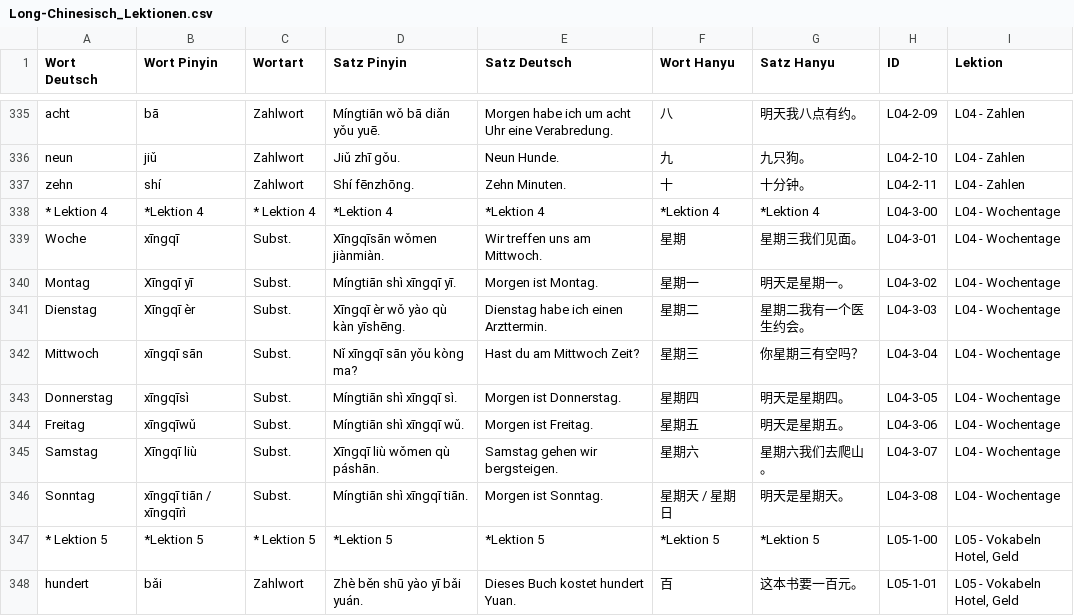
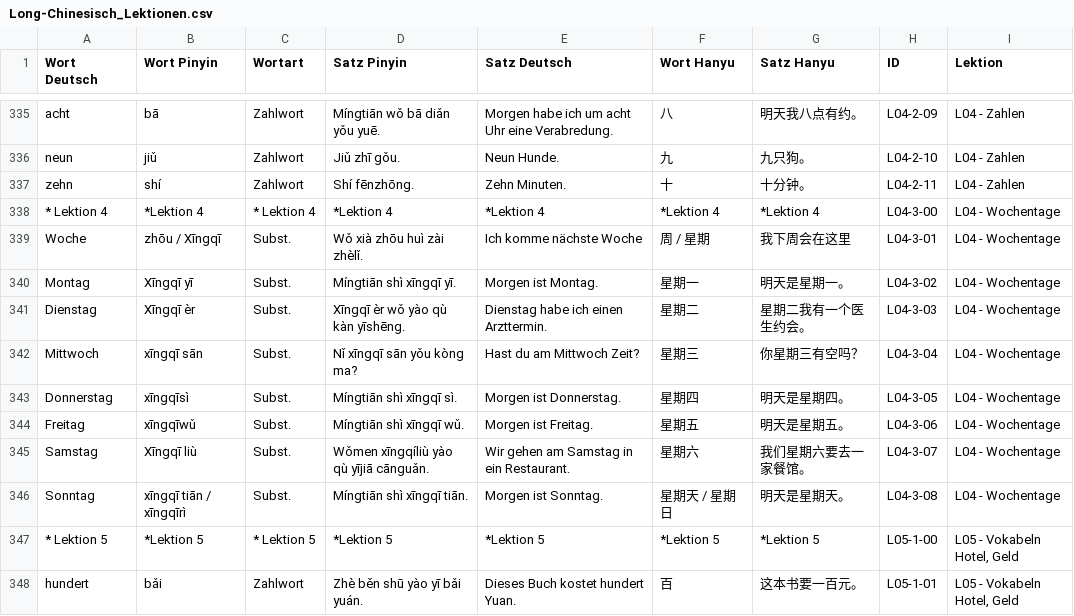
Before and after one commit to luoboteanjing-netizen/Flashcards-Chinesisch, a CSV file: data/Long-Chinesisch_Lektionen.csv, drawn as a sheet; only a part is shown, gaps mark what is left out; the diff covers the shown part only.

```diff
--- a/data/Long-Chinesisch_Lektionen.csv
+++ b/data/Long-Chinesisch_Lektionen.csv
@@ -338,3 +338,3 @@ zehn;shí;Zahlwort;Shí fēnzhōng.;Zehn Minuten.;十;十分钟。;L04-2-11;L04
 * Lektion 4;*Lektion 4;* Lektion 4;*Lektion 4;*Lektion 4;*Lektion 4;*Lektion 4;L04-3-00;L04 - Wochentage
-Woche;xīngqī;Subst.;Xīngqīsān wǒmen jiànmiàn.;Wir treffen uns am Mittwoch.;星期;星期三我们见面。;L04-3-01;L04 - Wochentage
+Woche;zhōu / Xīngqī;Subst.;Wǒ xià zhōu huì zài zhèlǐ.;Ich komme nächste Woche;周 / 星期;我下周会在这里;L04-3-01;L04 - Wochentage
 Montag;Xīngqī yī;Subst.;Míngtiān shì xīngqī yī.;Morgen ist Montag.;星期一;明天是星期一。;L04-3-02;L04 - Wochentage
@@ -344,3 +344,3 @@ Donnerstag;xīngqīsì;Subst.;Míngtiān shì xīngqī sì.;Morgen ist Donnersta
 Freitag;xīngqīwǔ;Subst.;Míngtiān shì xīngqī wǔ.;Morgen ist Freitag.;星期五;明天是星期五。;L04-3-06;L04 - Wochentage
-Samstag;Xīngqī liù;Subst.;Xīngqī liù wǒmen qù páshān.;Samstag gehen wir bergsteigen.;星期六;星期六我们去爬山。;L04-3-07;L04 - Wochentage
+Samstag;Xīngqī liù;Subst.;Wǒmen xīngqíliù yào qù yījiā cānguǎn.;Wir gehen am Samstag in ein Restaurant.;星期六;我们星期六要去一家餐馆。;L04-3-07;L04 - Wochentage
 Sonntag;xīngqī tiān / xīngqīrì;Subst.;Míngtiān shì xīngqī tiān.;Morgen ist Sonntag.;星期天 / 星期日;明天是星期天。;L04-3-08;L04 - Wochentage
```
Also changed, not shown: 25 edited cells elsewhere in this file.
